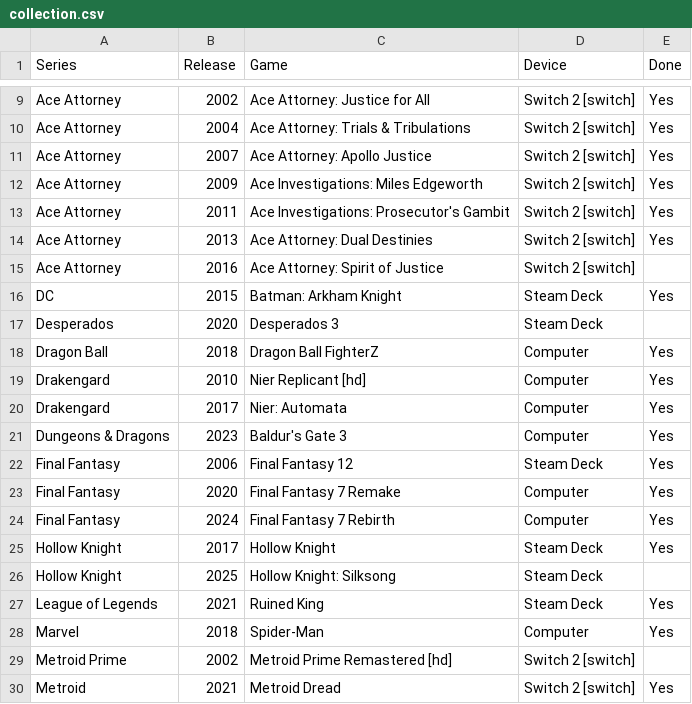
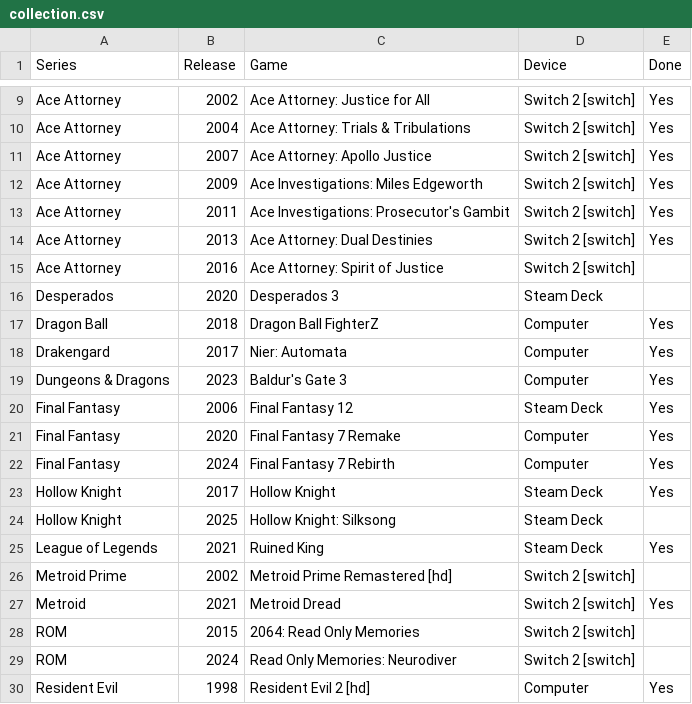
Before and after one commit to seriouslyunderappreciated/seriouslyunderappreciated.github.io, a CSV file: data/collection.csv, drawn as a sheet; only a part is shown, gaps mark what is left out; the shorter side is filled out with more unchanged rows; the diff names each change by its address in the sheet, - before the commit and + after, or states it on an @@ line.

Commit message:
Update collection.csv

```diff
--- a/data/collection.csv
+++ b/data/collection.csv
-row 16: DC | 2015 | Batman: Arkham Knight | Steam Deck | Yes
-row 19: Drakengard | 2010 | Nier Replicant [hd] | Computer | Yes
-row 28: Marvel | 2018 | Spider-Man | Computer | Yes
```
